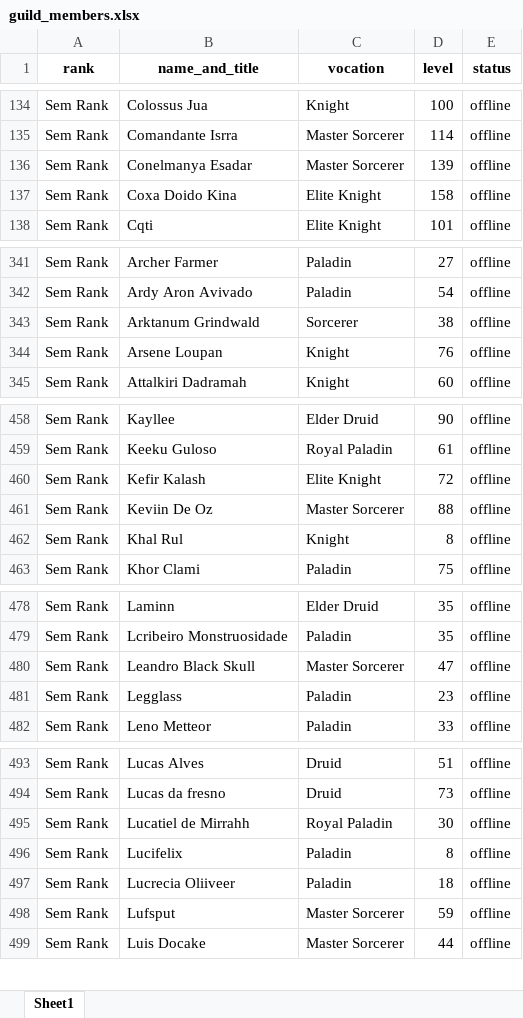
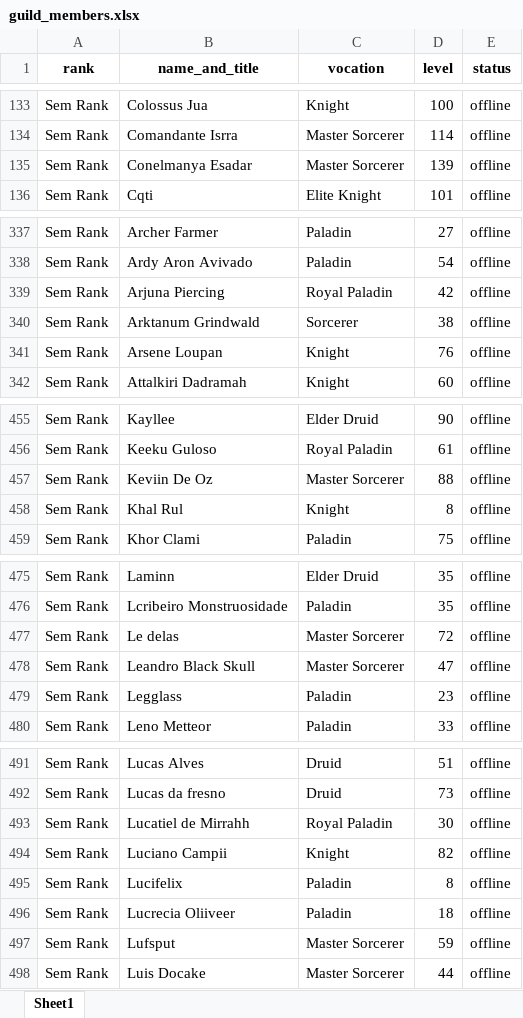
Before and after one commit to CKrone/top-xp-tibia, an Excel workbook: guild_members.xlsx, sheet Sheet1, drawn as a sheet; only a part is shown, gaps mark what is left out; values as stored, in another font and other column widths than the file's, no borders; removed rows and columns are numbered as before the commit, all else as after; the diff covers the shown part only; the diff names each change by its address in the sheet, - before the commit and + after, or states it on an @@ line.

```diff
--- a/guild_members.xlsx (sheet Sheet1)
+++ b/guild_members.xlsx (sheet Sheet1)
-row 137: Sem Rank | Coxa Doido Kina | Elite Knight | 158 | offline
+row 339: Sem Rank | Arjuna Piercing | Royal Paladin | 42 | offline
-row 460: Sem Rank | Kefir Kalash | Elite Knight | 72 | offline
+row 477: Sem Rank | Le delas | Master Sorcerer | 72 | offline
+row 494: Sem Rank | Luciano Campii | Knight | 82 | offline
```
Also changed, not shown: 3 added rows, 4 removed rows and 46 edited cells elsewhere in this sheet, 3 other files.
